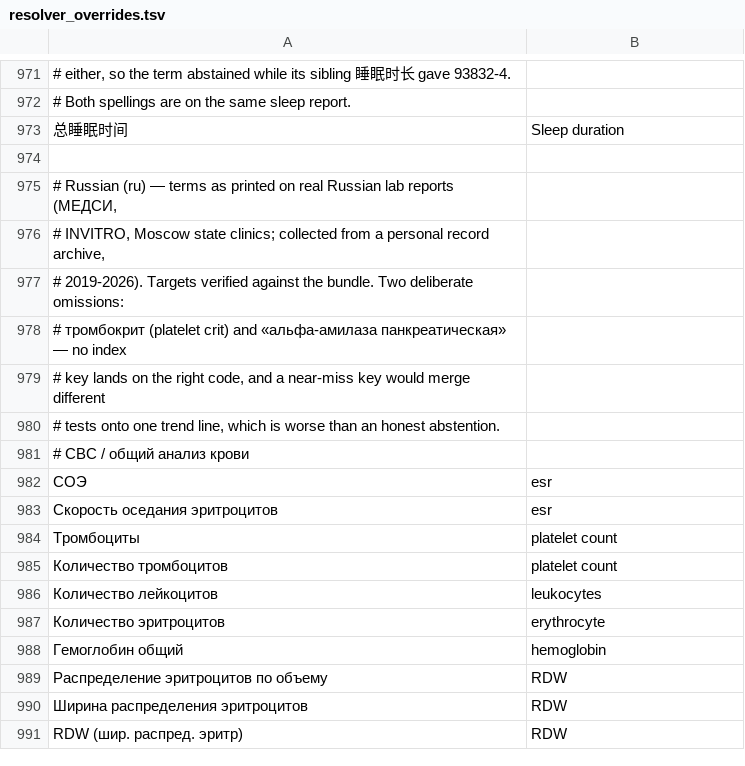
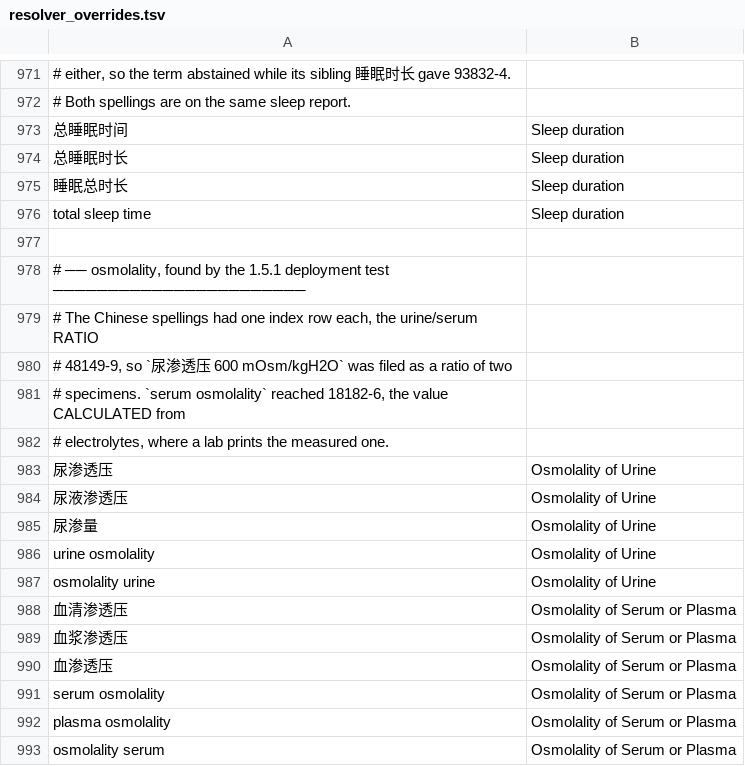
Before and after one commit to thetahealth/mirobody, a TSV file: mirobody/res/loinc/resolver_overrides.tsv, drawn as a sheet; only a part is shown, gaps mark what is left out; the shorter side is filled out with more unchanged rows; the diff covers the shown part only; the diff names each change by its address in the sheet, - before the commit and + after, or states it on an @@ line.

```diff
--- a/mirobody/res/loinc/resolver_overrides.tsv
+++ b/mirobody/res/loinc/resolver_overrides.tsv
+row 974: 总睡眠时长 | Sleep duration
+row 975: 睡眠总时长 | Sleep duration
+row 976: total sleep time | Sleep duration
+row 977: (empty)
+row 978: # ── osmolality, found by the 1.5.1 deployment test ───────────────────────
+row 979: # The Chinese spellings had one index row each, the urine/serum RATIO
+row 980: # 48149-9, so `尿渗透压 600 mOsm/kgH2O` was filed as a ratio of two
+row 981: # specimens. `serum osmolality` reached 18182-6, the value CALCULATED from
+row 982: # electrolytes, where a lab prints the measured one.
+row 983: 尿渗透压 | Osmolality of Urine
+row 984: 尿液渗透压 | Osmolality of Urine
+row 985: 尿渗量 | Osmolality of Urine
+row 986: urine osmolality | Osmolality of Urine
+row 987: osmolality urine | Osmolality of Urine
+row 988: 血清渗透压 | Osmolality of Serum or Plasma
+row 989: 血浆渗透压 | Osmolality of Serum or Plasma
+row 990: 血渗透压 | Osmolality of Serum or Plasma
+row 991: serum osmolality | Osmolality of Serum or Plasma
+row 992: plasma osmolality | Osmolality of Serum or Plasma
+row 993: osmolality serum | Osmolality of Serum or Plasma
```
Also changed, not shown: 15 added rows and 1 edited cell elsewhere in this file, 3 other files.
